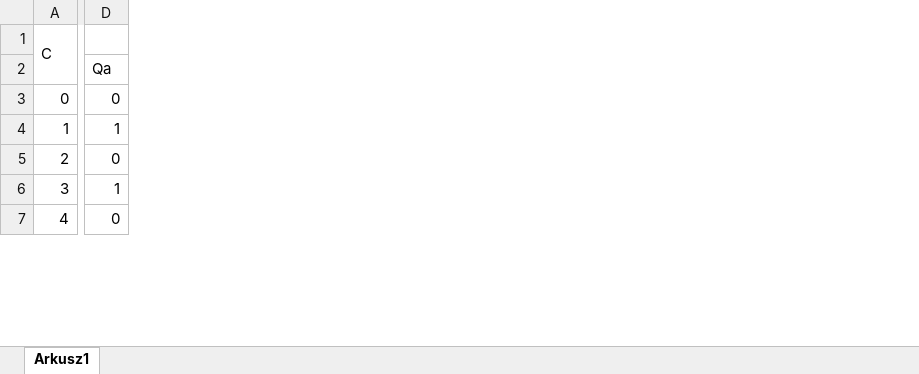
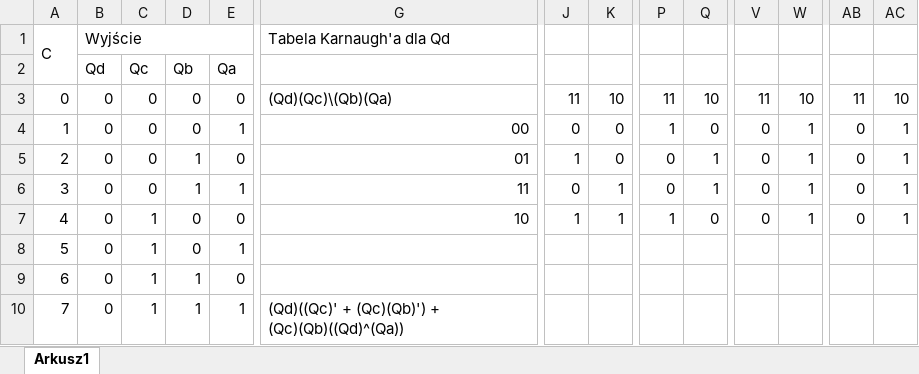
Before and after one commit to luknw/digital-tech, an Excel workbook: Lab4/4c_tabela.xlsx, sheet Arkusz1, drawn as a sheet; only a part is shown, gaps mark what is left out; values as stored, in another font and other column widths than the file's, no cell formats; removed rows and columns are numbered as before the commit, all else as after; rows hold the shown columns only; the diff covers the shown part only; the diff names each change by its address in the sheet, - before the commit and + after, or states it on an @@ line.

```diff
--- a/Lab4/4c_tabela.xlsx (sheet Arkusz1)
+++ b/Lab4/4c_tabela.xlsx (sheet Arkusz1)
+column B (Wyjście), row 2: Qd; rows 4-7: all 0
+column C, row 2: Qc; rows 4-7: 0 | 0 | 0 | 1
+column D, row 2: Qb; rows 4-7: 0 | 1 | 1 | 0
+column E, row 2: Qa; rows 4-7: 1 | 0 | 1 | 0
+column G (Tabela Karnaugh'a dla Qd), rows 4-7: 00 | 01 | 11 | 10
+column K, rows 4-7: 0 | 0 | 1 | 1
+column P, rows 4-7: 1 | 0 | 0 | 1
+column Q, rows 4-7: 0 | 1 | 1 | 0
+column V, rows 4-7: all 0
+column W, rows 4-7: all 1
+column AB, rows 4-7: all 0
+column AC, rows 4-7: all 1
-J2: Qa
+J2: (empty)
-row 3: 0 | 0
+row 3: 0 | 0 | 0 | 0 | 0 | (Qd)(Qc)\(Qb)(Qa) | 11 | 10 | 11 | 10 | 11 | 10 | 11 | 10
-J4: 1
+J4: 0
-J5: 0
+J5: 1
-J6: 1
+J6: 0
-J7: 0
+J7: 1
+row 8: 5 | 0 | 1 | 0 | 1
+row 9: 6 | 0 | 1 | 1 | 0
+row 10: 7 | 0 | 1 | 1 | 1 | (Qd)((Qc)' + (Qc)(Qb)') + (Qc)(Qb)((Qd)^(Qa))
```
Also changed, not shown: 44 added rows, 1 added column, 1 removed column, 30 edited cells and merged cells elsewhere in this sheet, cell formats, 22 other files.
